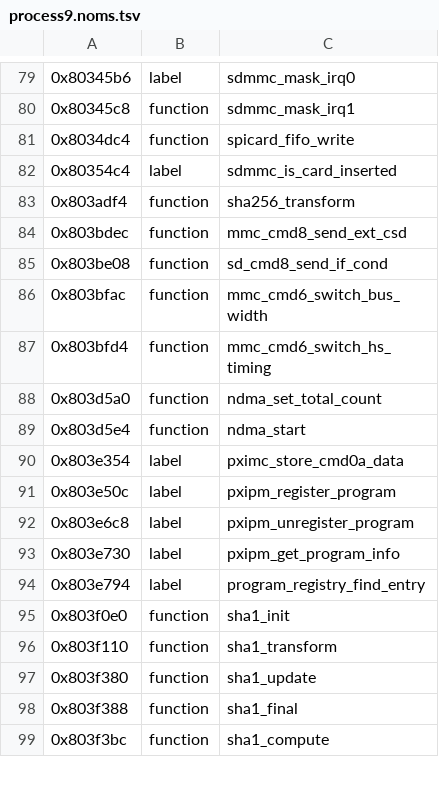
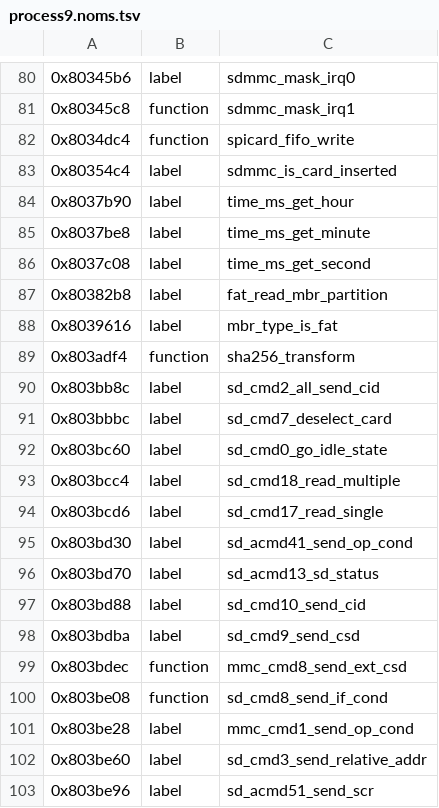
Before and after one commit to KiyoniX/Random_Projects_With_claude, a TSV file: decompil-3ds/fiches/process9.noms.tsv, drawn as a sheet; only a part is shown, gaps mark what is left out; the shorter side is filled out with more unchanged rows; the diff covers the shown part only; the diff names each change by its address in the sheet, - before the commit and + after, or states it on an @@ line.

Commit message:
Décompil 3DS : seconde passe relue de process9 versée (60 noms, 8 renommages : DSiWare, MigrateAGBtoSAV ; pilote SD/MMC, CFG9, canaux PXI, couche FAT recoupée avec fatgen103 et ERTFS)

```diff
--- a/decompil-3ds/fiches/process9.noms.tsv
+++ b/decompil-3ds/fiches/process9.noms.tsv
+row 84: 0x8037b90 | label | time_ms_get_hour
+row 85: 0x8037be8 | label | time_ms_get_minute
+row 86: 0x8037c08 | label | time_ms_get_second
+row 87: 0x80382b8 | label | fat_read_mbr_partition
+row 88: 0x8039616 | label | mbr_type_is_fat
+row 90: 0x803bb8c | label | sd_cmd2_all_send_cid
+row 91: 0x803bbbc | label | sd_cmd7_deselect_card
+row 92: 0x803bc60 | label | sd_cmd0_go_idle_state
+row 93: 0x803bcc4 | label | sd_cmd18_read_multiple
+row 94: 0x803bcd6 | label | sd_cmd17_read_single
+row 95: 0x803bd30 | label | sd_acmd41_send_op_cond
+row 96: 0x803bd70 | label | sd_acmd13_sd_status
+row 97: 0x803bd88 | label | sd_cmd10_send_cid
+row 98: 0x803bdba | label | sd_cmd9_send_csd
+row 101: 0x803be28 | label | mmc_cmd1_send_op_cond
+row 102: 0x803be60 | label | sd_cmd3_send_relative_addr
+row 103: 0x803be96 | label | sd_acmd51_send_scr
```
Also changed, not shown: 43 added rows and 8 edited cells elsewhere in this file, 3 other files.
